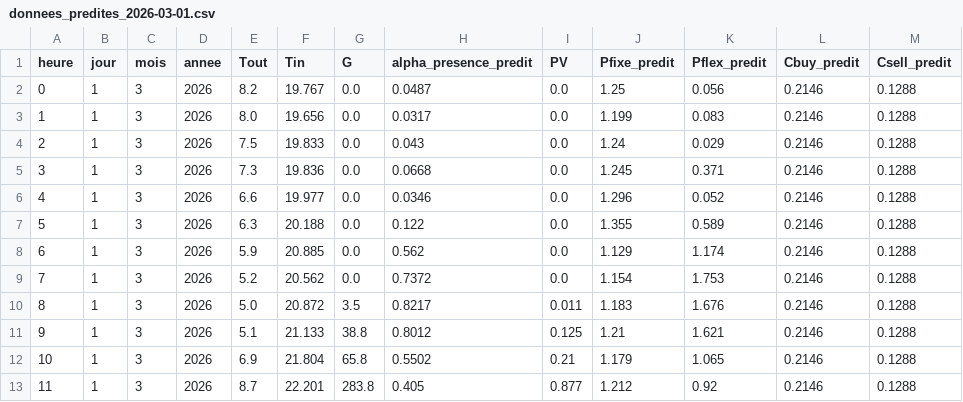
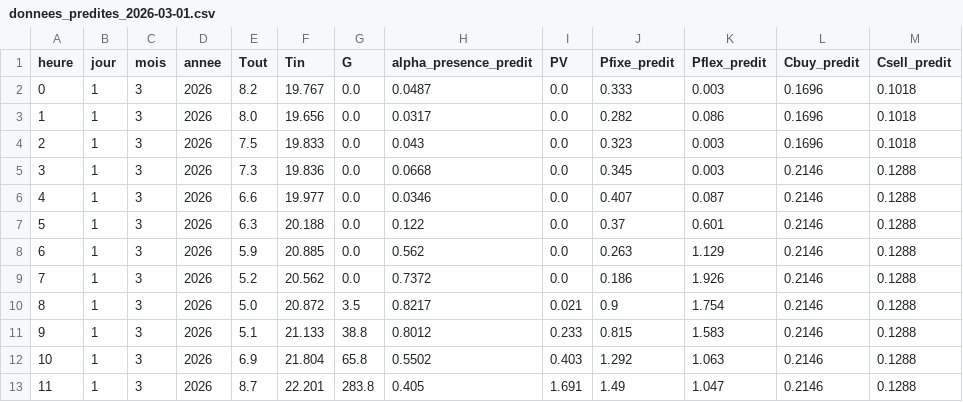
Before and after one commit to paulemilebar/Projet-Dassault-Smart-Building, a CSV file: energy_planner/data/raw/donnees_predites_2026-03-01.csv, drawn as a sheet; only a part is shown; the diff covers the shown part only.

```diff
--- a/energy_planner/data/raw/donnees_predites_2026-03-01.csv
+++ b/energy_planner/data/raw/donnees_predites_2026-03-01.csv
@@ -1,13 +1,13 @@
 heure,jour,mois,annee,Tout,Tin,G,alpha_presence_predit,PV,Pfixe_predit,Pflex_predit,Cbuy_predit,Csell_predit
-0,1,3,2026,8.2,19.767,0.0,0.0487,0.0,1.25,0.056,0.2146,0.1288
-1,1,3,2026,8.0,19.656,0.0,0.0317,0.0,1.199,0.083,0.2146,0.1288
-2,1,3,2026,7.5,19.833,0.0,0.043,0.0,1.24,0.029,0.2146,0.1288
-3,1,3,2026,7.3,19.836,0.0,0.0668,0.0,1.245,0.371,0.2146,0.1288
-4,1,3,2026,6.6,19.977,0.0,0.0346,0.0,1.296,0.052,0.2146,0.1288
-5,1,3,2026,6.3,20.188,0.0,0.122,0.0,1.355,0.589,0.2146,0.1288
-6,1,3,2026,5.9,20.885,0.0,0.562,0.0,1.129,1.174,0.2146,0.1288
-7,1,3,2026,5.2,20.562,0.0,0.7372,0.0,1.154,1.753,0.2146,0.1288
-8,1,3,2026,5.0,20.872,3.5,0.8217,0.011,1.183,1.676,0.2146,0.1288
-9,1,3,2026,5.1,21.133,38.8,0.8012,0.125,1.21,1.621,0.2146,0.1288
-10,1,3,2026,6.9,21.804,65.8,0.5502,0.21,1.179,1.065,0.2146,0.1288
-11,1,3,2026,8.7,22.201,283.8,0.405,0.877,1.212,0.92,0.2146,0.1288
+0,1,3,2026,8.2,19.767,0.0,0.0487,0.0,0.333,0.003,0.1696,0.1018
+1,1,3,2026,8.0,19.656,0.0,0.0317,0.0,0.282,0.086,0.1696,0.1018
+2,1,3,2026,7.5,19.833,0.0,0.043,0.0,0.323,0.003,0.1696,0.1018
+3,1,3,2026,7.3,19.836,0.0,0.0668,0.0,0.345,0.003,0.2146,0.1288
+4,1,3,2026,6.6,19.977,0.0,0.0346,0.0,0.407,0.087,0.2146,0.1288
+5,1,3,2026,6.3,20.188,0.0,0.122,0.0,0.37,0.601,0.2146,0.1288
+6,1,3,2026,5.9,20.885,0.0,0.562,0.0,0.263,1.129,0.2146,0.1288
+7,1,3,2026,5.2,20.562,0.0,0.7372,0.0,0.186,1.926,0.2146,0.1288
+8,1,3,2026,5.0,20.872,3.5,0.8217,0.021,0.9,1.754,0.2146,0.1288
+9,1,3,2026,5.1,21.133,38.8,0.8012,0.233,0.815,1.583,0.2146,0.1288
+10,1,3,2026,6.9,21.804,65.8,0.5502,0.403,1.292,1.063,0.2146,0.1288
+11,1,3,2026,8.7,22.201,283.8,0.405,1.691,1.49,1.047,0.2146,0.1288
```
Also changed, not shown: 46 edited cells elsewhere in this file, energy_planner/data/historic/donnees_predites_historique.csv, energy_planner/data/historic/donnees_reelles_historique.csv, 39 other files.
